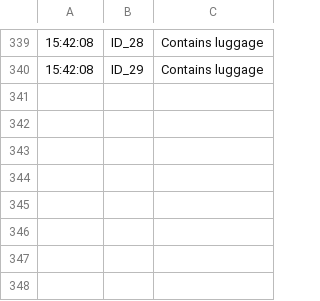
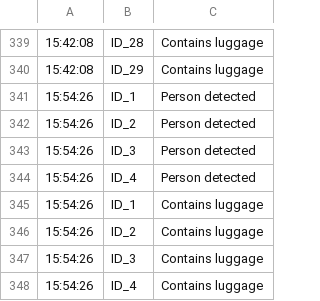
Before and after one commit to mukul2005kashyap/YOLO-Person-Tracking-Analytics, a CSV file: log.csv, drawn as a sheet; only a part is shown, gaps mark what is left out; the diff names each change by its address in the sheet, - before the commit and + after, or states it on an @@ line.

```diff
--- a/log.csv
+++ b/log.csv
+row 341: 15:54:26 | ID_1 | Person detected
+row 342: 15:54:26 | ID_2 | Person detected
+row 343: 15:54:26 | ID_3 | Person detected
+row 344: 15:54:26 | ID_4 | Person detected
+row 345: 15:54:26 | ID_1 | Contains luggage
+row 346: 15:54:26 | ID_2 | Contains luggage
+row 347: 15:54:26 | ID_3 | Contains luggage
+row 348: 15:54:26 | ID_4 | Contains luggage
```
Also changed, not shown: 2 other files.
